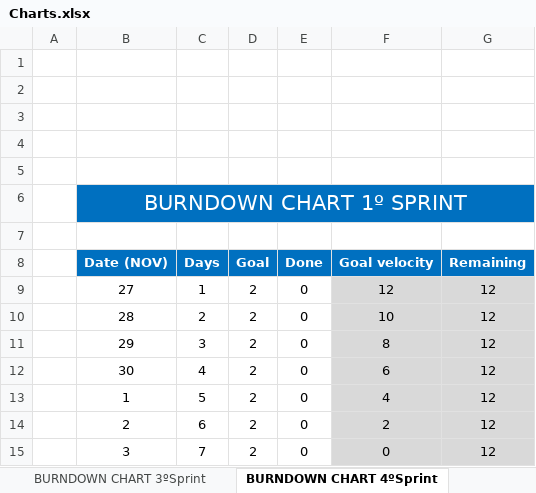
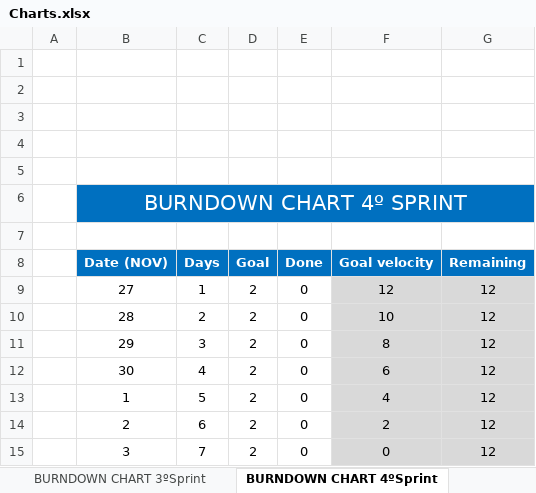
Before and after one commit to sergiowww-iscte-iul/analyx, an Excel workbook: docs/Charts.xlsx, sheet BURNDOWN CHART 4ºSprint, drawn as a sheet; values as stored, in another font and other column widths than the file's, no borders; charts and pictures not drawn; the diff names each change by its address in the sheet, - before the commit and + after, or states it on an @@ line.

```diff
--- a/docs/Charts.xlsx (sheet BURNDOWN CHART 4ºSprint)
+++ b/docs/Charts.xlsx (sheet BURNDOWN CHART 4ºSprint)
-B6 (Date (NOV)): BURNDOWN CHART 1º SPRINT
+B6 (Date (NOV)): BURNDOWN CHART 4º SPRINT
```
Also changed, not shown: sheet BURNDOWN CHART 5ºSprint, sheet BURNDOWN CHART 2ºSprint, sheet BURNDOWN CHART 3ºSprint, other sheet tabs, 3 other files.
